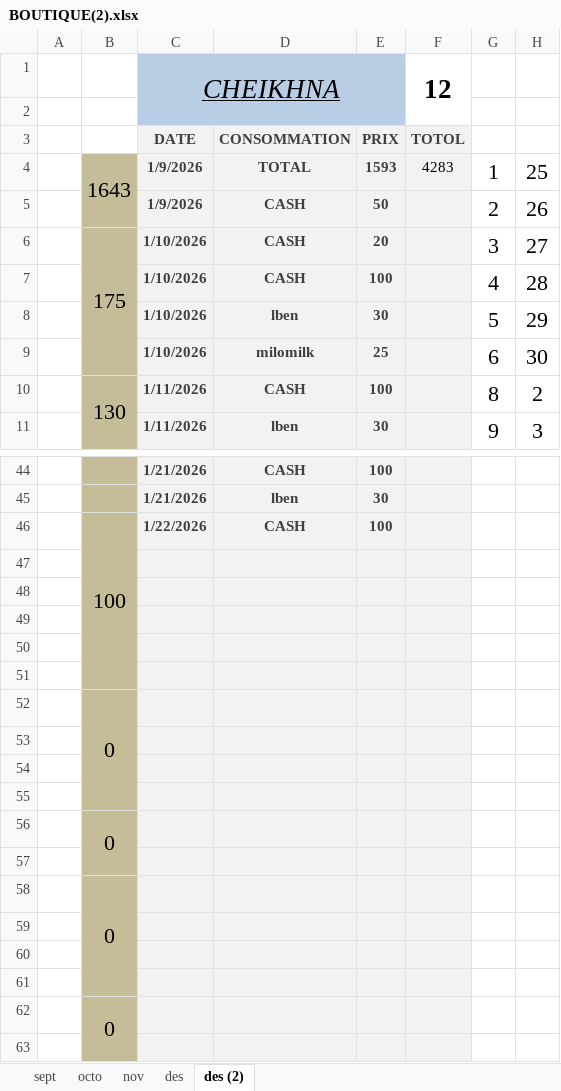
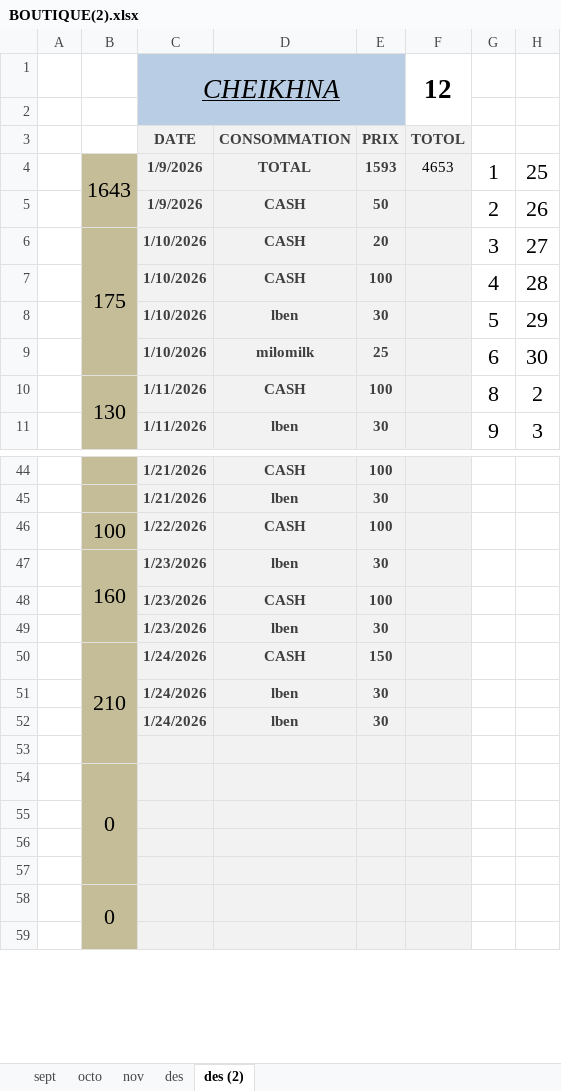
Before and after one commit to dry39oub3-commits/Seconds-Card, an Excel workbook: BOUTIQUE(2).xlsx, sheet des (2), drawn as a sheet; only a part is shown, gaps mark what is left out; values as stored, in another font and other column widths than the file's, no borders; conditional formats and table styles not drawn; removed rows and columns are numbered as before the commit, all else as after; the diff names each change by its address in the sheet, - before the commit and + after, or states it on an @@ line.

```diff
--- a/BOUTIQUE(2).xlsx (sheet des (2))
+++ b/BOUTIQUE(2).xlsx (sheet des (2))
-F4 (TOTOL): 4283
+F4 (TOTOL): 4653
-B46:B51 merged
-row 47: (empty)
+row 47:  | 160 | 1/23/2026 | lben | 30
+B47:B49 merged
-row 48: (empty)
+row 48:  |  | 1/23/2026 | CASH | 100
-row 49: (empty)
+row 49:  |  | 1/23/2026 | lben | 30
-row 50: (empty)
+row 50:  | 210 | 1/24/2026 | CASH | 150
+B50:B53 merged
-row 51: (empty)
+row 51:  |  | 1/24/2026 | lben | 30
-row 52:  | 0
-row 52: (empty)
+row 52:  |  | 1/24/2026 | lben | 30
-row 54: (empty)
-row 55: (empty)
-row 56:  | 0
```
Also changed, not shown: formulas that keep their value, BEDEL(2).xlsx, depence_bedel.xlsx, 4 other files.
